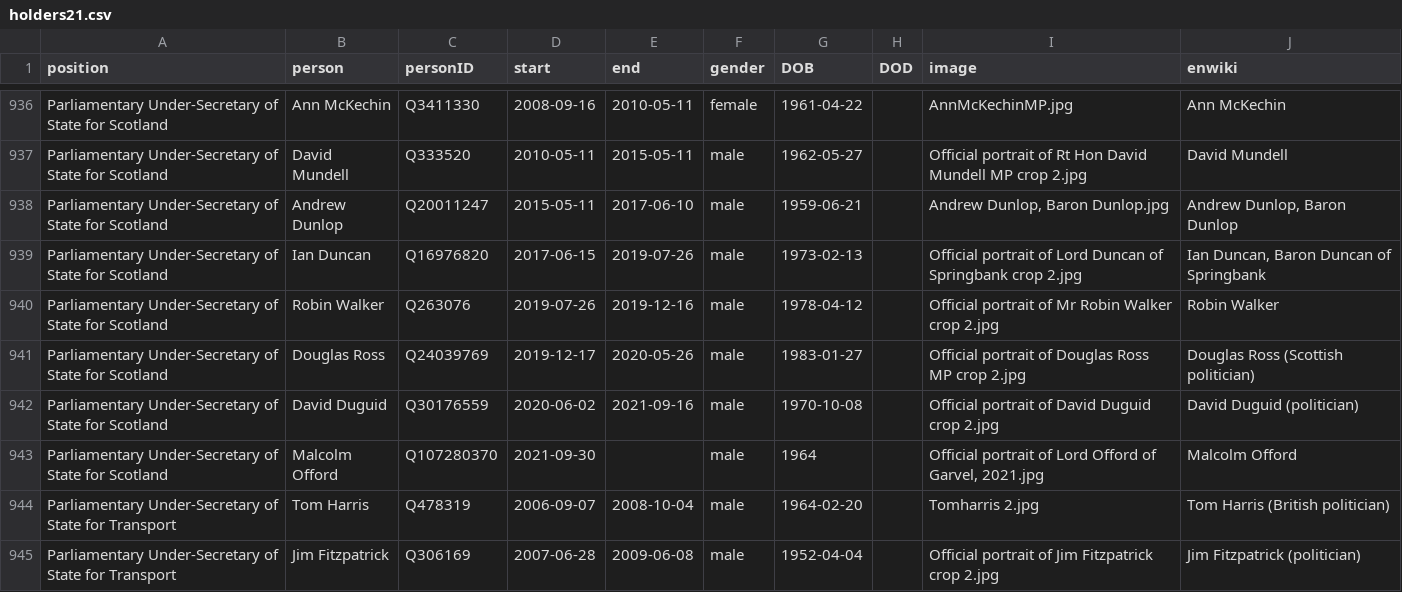
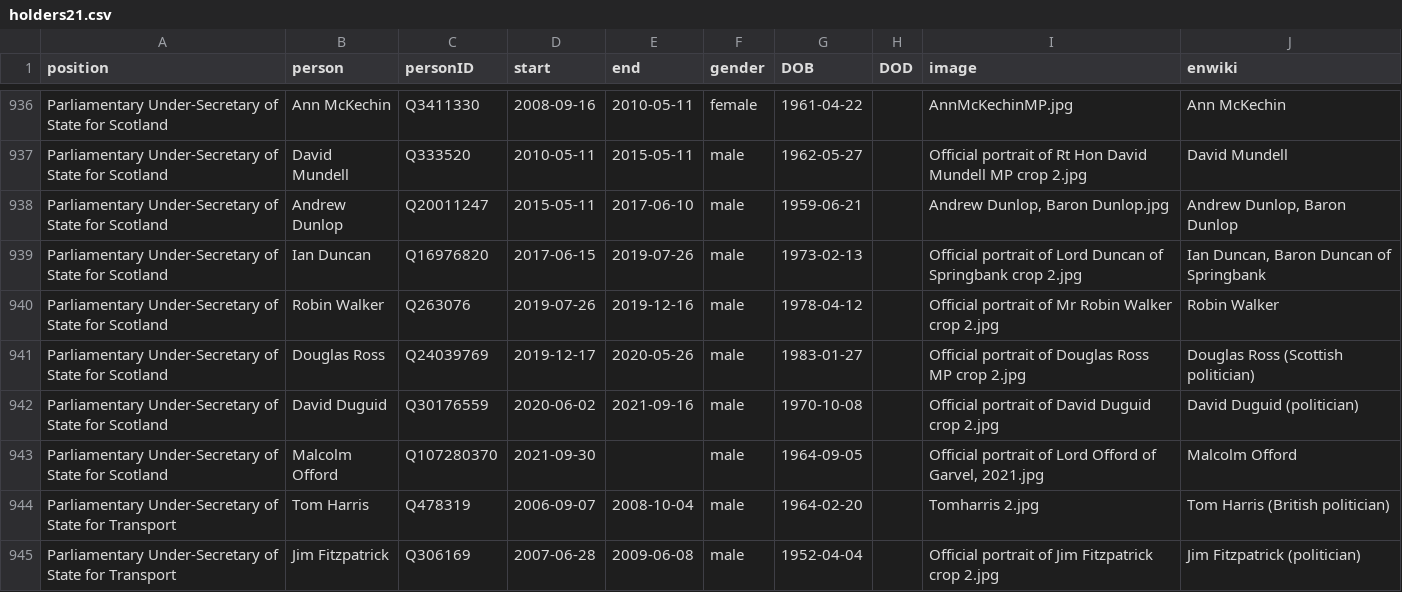
Before and after one commit to every-politician-scrapers/united-kingdom-cabinet, a CSV file: html/holders21.csv, drawn as a sheet; only a part is shown, gaps mark what is left out.

```diff
--- a/html/holders21.csv
+++ b/html/holders21.csv
@@ -942,3 +942,3 @@ Parliamentary Under-Secretary of State for Scotland,Douglas Ross,Q24039769,2019-
 Parliamentary Under-Secretary of State for Scotland,David Duguid,Q30176559,2020-06-02,2021-09-16,male,1970-10-08,,Official portrait of David Duguid crop 2.jpg,David Duguid (politician)
-Parliamentary Under-Secretary of State for Scotland,Malcolm Offord,Q107280370,2021-09-30,,male,1964,,"Official portrait of Lord Offord of Garvel, 2021.jpg",Malcolm Offord
+Parliamentary Under-Secretary of State for Scotland,Malcolm Offord,Q107280370,2021-09-30,,male,1964-09-05,,"Official portrait of Lord Offord of Garvel, 2021.jpg",Malcolm Offord
 Parliamentary Under-Secretary of State for Transport,Tom Harris,Q478319,2006-09-07,2008-10-04,male,1964-02-20,,Tomharris 2.jpg,Tom Harris (British politician)
```
Also changed, not shown: html/legislators.csv.
